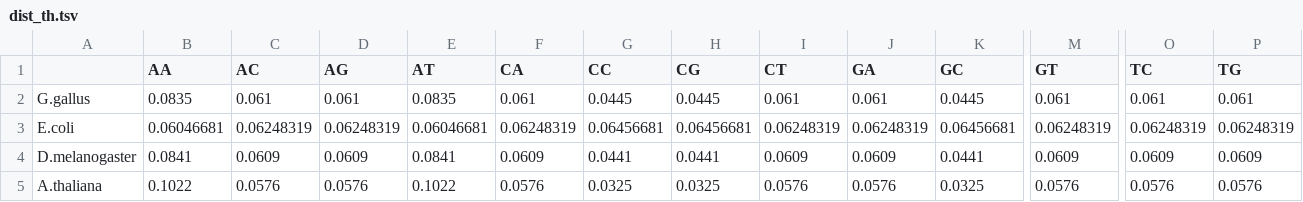
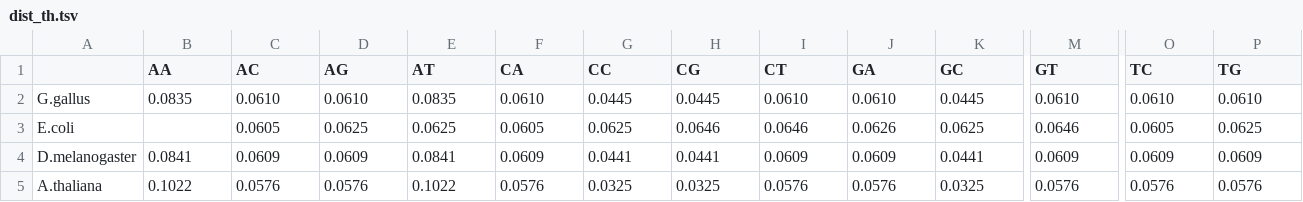
Before and after one commit to zhukovanadezhda/dinucleo-freq, a TSV file: dist_th.tsv, drawn as a sheet; only a part is shown, gaps mark what is left out; the diff covers the shown part only; the diff names each change by its address in the sheet, - before the commit and + after, or states it on an @@ line.

Commit message:
Update dist_th.tsv

```diff
--- a/dist_th.tsv
+++ b/dist_th.tsv
-C2 (AC): 0.061
+C2 (AC): 0.0610
-D2 (AG): 0.061
+D2 (AG): 0.0610
-F2 (CA): 0.061
+F2 (CA): 0.0610
-I2 (CT): 0.061
+I2 (CT): 0.0610
-J2 (GA): 0.061
+J2 (GA): 0.0610
-M2 (GT): 0.061
+M2 (GT): 0.0610
-O2 (TC): 0.061
+O2 (TC): 0.0610
-P2 (TG): 0.061
+P2 (TG): 0.0610
-B3 (AA): 0.06046681
+B3 (AA): (empty)
-C3 (AC): 0.06248319
+C3 (AC): 0.0605
-D3 (AG): 0.06248319
+D3 (AG): 0.0625
-E3 (AT): 0.06046681
+E3 (AT): 0.0625
-F3 (CA): 0.06248319
+F3 (CA): 0.0605
-G3 (CC): 0.06456681
+G3 (CC): 0.0625
-H3 (CG): 0.06456681
+H3 (CG): 0.0646
-I3 (CT): 0.06248319
+I3 (CT): 0.0646
-J3 (GA): 0.06248319
+J3 (GA): 0.0626
-K3 (GC): 0.06456681
+K3 (GC): 0.0625
-M3 (GT): 0.06248319
+M3 (GT): 0.0646
-O3 (TC): 0.06248319
+O3 (TC): 0.0605
-P3 (TG): 0.06248319
+P3 (TG): 0.0625
```
Also changed, not shown: 55 edited cells elsewhere in this file.
